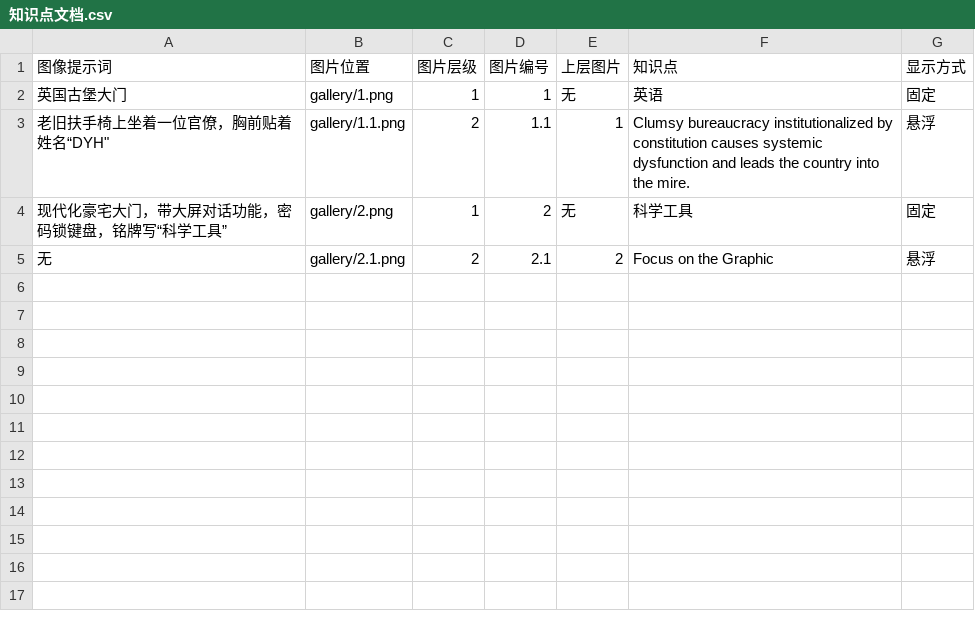
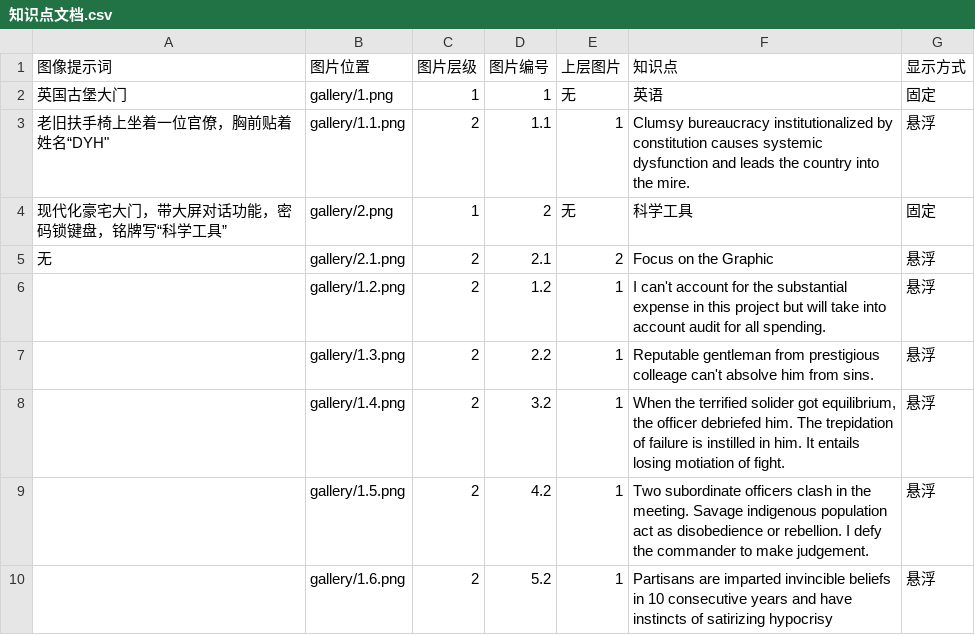
Before and after one commit to KevinZhu2025/MemPalace, a CSV file: 知识点文档.csv, drawn as a sheet.

Commit message:
several images added

```diff
--- a/知识点文档.csv
+++ b/知识点文档.csv
@@ -5 +5,6 @@
 无,gallery/2.1.png,2,2.1,2,Focus on the Graphic,悬浮
+,gallery/1.2.png,2,1.2,1,I can't account for the substantial expense in this project but will take into account audit for all spending.,悬浮
+,gallery/1.3.png,2,2.2,1,Reputable gentleman from prestigious colleage can't absolve him from sins.,悬浮
+,gallery/1.4.png,2,3.2,1,"When the terrified solider got equilibrium, the officer debriefed him. The trepidation of failure is instilled in him. It entails losing motiation of fight.",悬浮
+,gallery/1.5.png,2,4.2,1,Two subordinate officers clash in the meeting. Savage indigenous population act as disobedience or rebellion. I defy the commander to make judgement.,悬浮
+,gallery/1.6.png,2,5.2,1,Partisans are imparted invincible beliefs in 10 consecutive years and have instincts of  satirizing hypocrisy,悬浮
```
